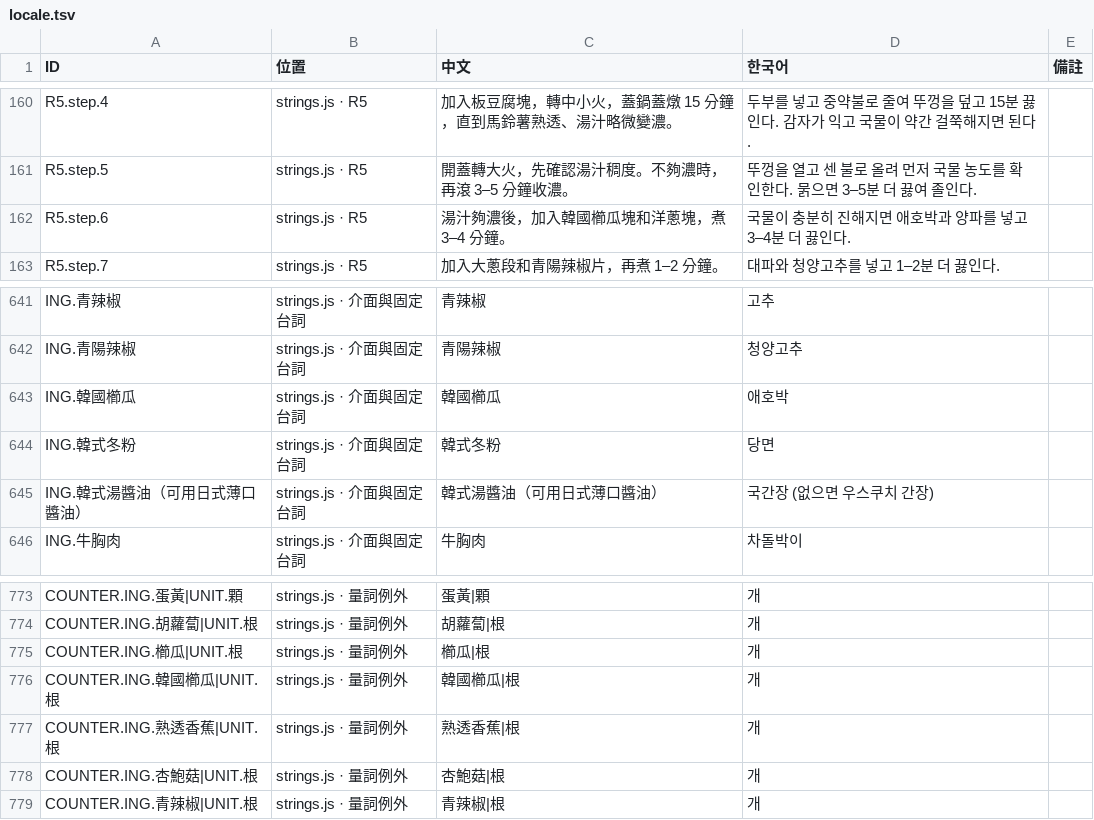
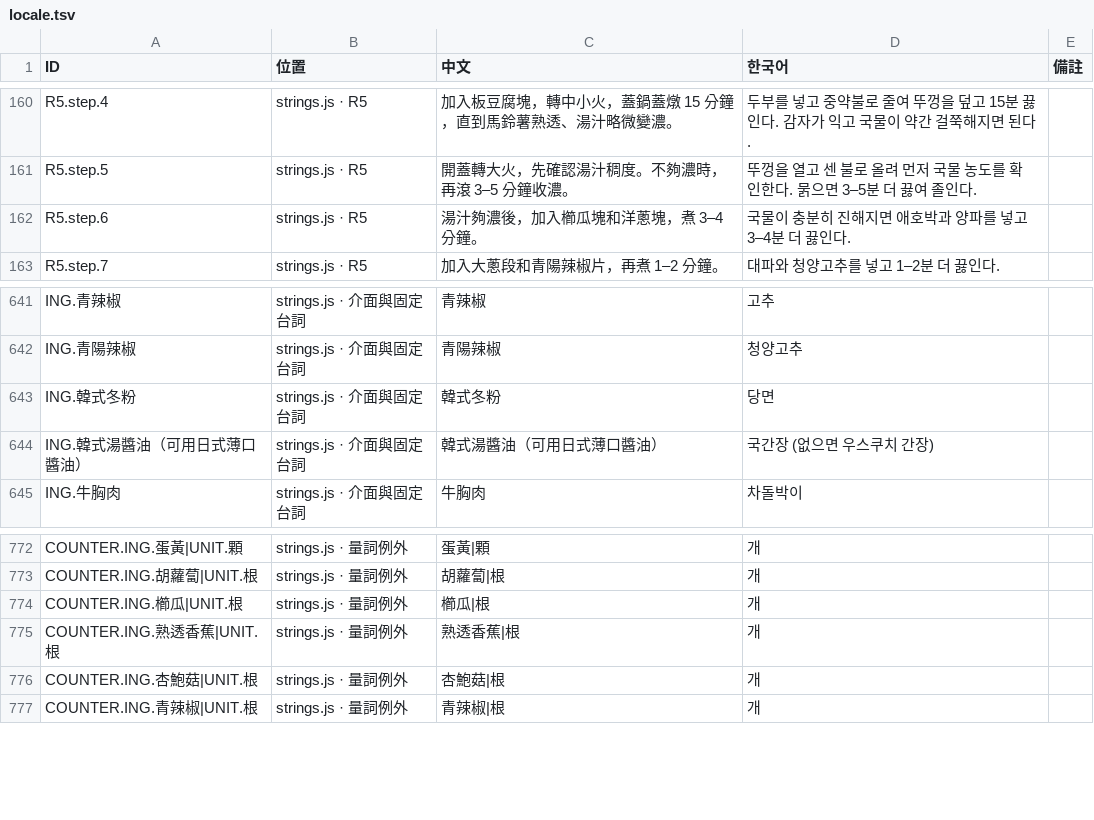
Before and after one commit to showbesun/bo-kitchen, a TSV file: locale.tsv, drawn as a sheet; only a part is shown, gaps mark what is left out.

```diff
--- a/locale.tsv
+++ b/locale.tsv
@@ -161,3 +161,3 @@ R5.step.4	strings.js · R5	加入板豆腐塊，轉中小火，蓋鍋蓋燉 15
 R5.step.5	strings.js · R5	開蓋轉大火，先確認湯汁稠度。不夠濃時，再滾 3–5 分鐘收濃。	뚜껑을 열고 센 불로 올려 먼저 국물 농도를 확인한다. 묽으면 3–5분 더 끓여 졸인다.	
-R5.step.6	strings.js · R5	湯汁夠濃後，加入韓國櫛瓜塊和洋蔥塊，煮 3–4 分鐘。	국물이 충분히 진해지면 애호박과 양파를 넣고 3–4분 더 끓인다.	
+R5.step.6	strings.js · R5	湯汁夠濃後，加入櫛瓜塊和洋蔥塊，煮 3–4 分鐘。	국물이 충분히 진해지면 애호박과 양파를 넣고 3–4분 더 끓인다.	
 R5.step.7	strings.js · R5	加入大蔥段和青陽辣椒片，再煮 1–2 分鐘。	대파와 청양고추를 넣고 1–2분 더 끓인다.	
@@ -642,3 +642,2 @@ ING.青辣椒	strings.js · 介面與固定台詞	青辣椒	고추
 ING.青陽辣椒	strings.js · 介面與固定台詞	青陽辣椒	청양고추	
-ING.韓國櫛瓜	strings.js · 介面與固定台詞	韓國櫛瓜	애호박	
 ING.韓式冬粉	strings.js · 介面與固定台詞	韓式冬粉	당면	
@@ -775,3 +774,2 @@ COUNTER.ING.胡蘿蔔|UNIT.根	strings.js · 量詞例外	胡蘿蔔|根	개
 COUNTER.ING.櫛瓜|UNIT.根	strings.js · 量詞例外	櫛瓜|根	개	
-COUNTER.ING.韓國櫛瓜|UNIT.根	strings.js · 量詞例外	韓國櫛瓜|根	개	
 COUNTER.ING.熟透香蕉|UNIT.根	strings.js · 量詞例外	熟透香蕉|根	개	
```
Also changed, not shown: 5 other files.
